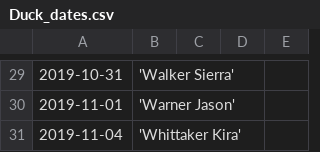
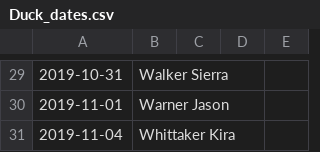
Before and after one commit to nmacneil/BIOL-3295, a CSV file: Labs/Duck_data/Duck_dates.csv, drawn as a sheet; only a part is shown, gaps mark what is left out; the diff covers the shown part only.

```diff
--- a/Labs/Duck_data/Duck_dates.csv
+++ b/Labs/Duck_data/Duck_dates.csv
@@ -29,3 +29,3 @@
-2019-10-31,'Walker Sierra',,,			
-2019-11-01,'Warner Jason',,,			
-2019-11-04,'Whittaker Kira',,,			
+2019-10-31,Walker Sierra,,,			
+2019-11-01,Warner Jason,,,			
+2019-11-04,Whittaker Kira,,,			
```
Also changed, not shown: 1 added row, 1 removed row and 28 edited cells elsewhere in this file.
